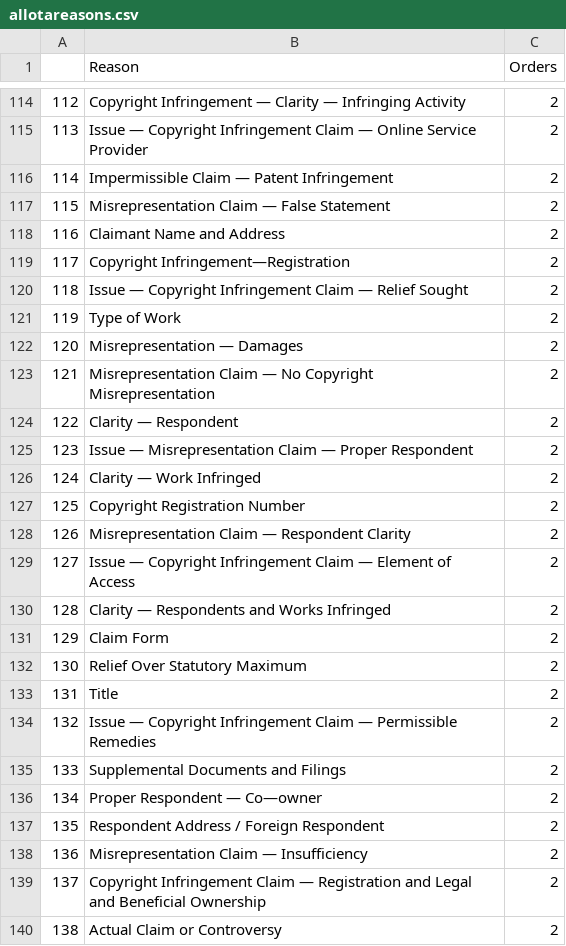
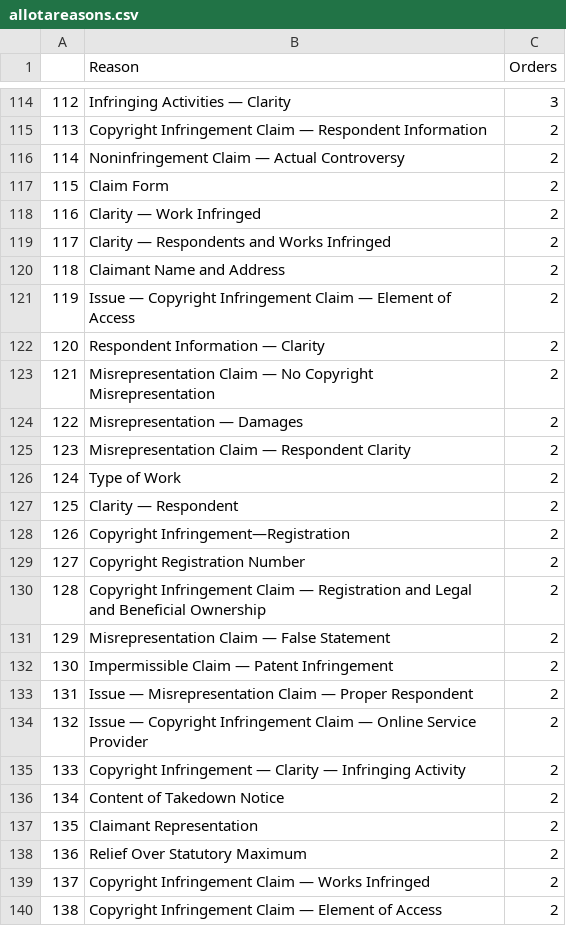
Before and after one commit to bibliobaloney/bibliobaloney.github.io, a CSV file: allotareasons.csv, drawn as a sheet; only a part is shown, gaps mark what is left out; the diff covers the shown part only.

```diff
--- a/allotareasons.csv
+++ b/allotareasons.csv
@@ -114,27 +114,27 @@
-112,Copyright Infringement — Clarity — Infringing Activity,2
-113,Issue — Copyright Infringement Claim — Online Service Provider,2
-114,Impermissible Claim — Patent Infringement,2
-115,Misrepresentation Claim — False Statement,2
-116,Claimant Name and Address,2
-117,Copyright Infringement—Registration,2
-118,Issue — Copyright Infringement Claim — Relief Sought,2
-119,Type of Work,2
-120,Misrepresentation — Damages,2
+112,Infringing Activities — Clarity,3
+113,Copyright Infringement Claim — Respondent Information,2
+114,Noninfringement Claim — Actual Controversy,2
+115,Claim Form,2
+116,Clarity — Work Infringed,2
+117,Clarity — Respondents and Works Infringed,2
+118,Claimant Name and Address,2
+119,Issue — Copyright Infringement Claim — Element of Access,2
+120,Respondent Information — Clarity,2
 121,Misrepresentation Claim — No Copyright Misrepresentation,2
-122,Clarity — Respondent,2
-123,Issue — Misrepresentation Claim — Proper Respondent,2
-124,Clarity — Work Infringed,2
-125,Copyright Registration Number,2
-126,Misrepresentation Claim — Respondent Clarity,2
-127,Issue — Copyright Infringement Claim — Element of Access,2
-128,Clarity — Respondents and Works Infringed,2
-129,Claim Form,2
-130,Relief Over Statutory Maximum,2
-131,Title,2
-132,Issue — Copyright Infringement Claim — Permissible Remedies,2
-133,Supplemental Documents and Filings,2
-134,Proper Respondent — Co—owner,2
-135,Respondent Address / Foreign Respondent,2
-136,Misrepresentation Claim — Insufficiency,2
-137,Copyright Infringement Claim — Registration and Legal and Beneficial Ownership,2
-138,Actual Claim or Controversy,2
+122,Misrepresentation — Damages,2
+123,Misrepresentation Claim — Respondent Clarity,2
+124,Type of Work,2
+125,Clarity — Respondent,2
+126,Copyright Infringement—Registration,2
+127,Copyright Registration Number,2
+128,Copyright Infringement Claim — Registration and Legal and Beneficial Ownership,2
+129,Misrepresentation Claim — False Statement,2
+130,Impermissible Claim — Patent Infringement,2
+131,Issue — Misrepresentation Claim — Proper Respondent,2
+132,Issue — Copyright Infringement Claim — Online Service Provider,2
+133,Copyright Infringement — Clarity — Infringing Activity,2
+134,Content of Takedown Notice,2
+135,Claimant Representation,2
+136,Relief Over Statutory Maximum,2
+137,Copyright Infringement Claim — Works Infringed,2
+138,Copyright Infringement Claim — Element of Access,2
```
Also changed, not shown: 62 edited cells elsewhere in this file, 5 other files.
